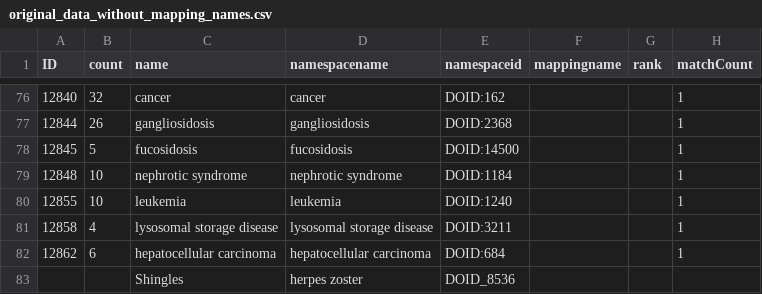
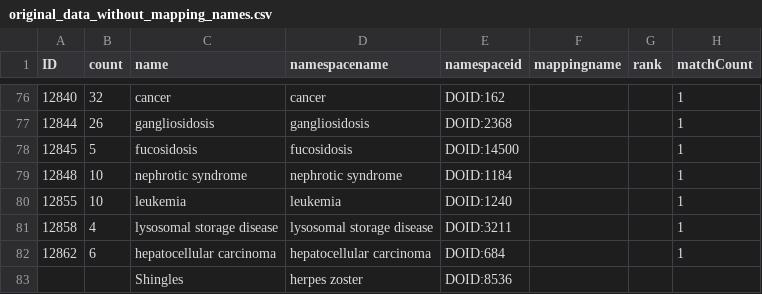
Before and after one commit to glygener/llm-metadata-mapping, a CSV file: diseases/data/without mapping names/original_data_without_mapping_names.csv, drawn as a sheet; only a part is shown, gaps mark what is left out.

```diff
--- a/diseases/data/without mapping names/original_data_without_mapping_names.csv
+++ b/diseases/data/without mapping names/original_data_without_mapping_names.csv
@@ -82,2 +82,2 @@ ID,count,name,namespacename,namespaceid,mappingname,rank,matchCount
 12862,6,hepatocellular carcinoma,hepatocellular carcinoma,DOID:684,,,1
-,,Shingles,herpes zoster,DOID_8536,,,
+,,Shingles,herpes zoster,DOID:8536,,,
```
Also changed, not shown: diseases/data/with mapping names/original_data_with_mapping_names.csv.
